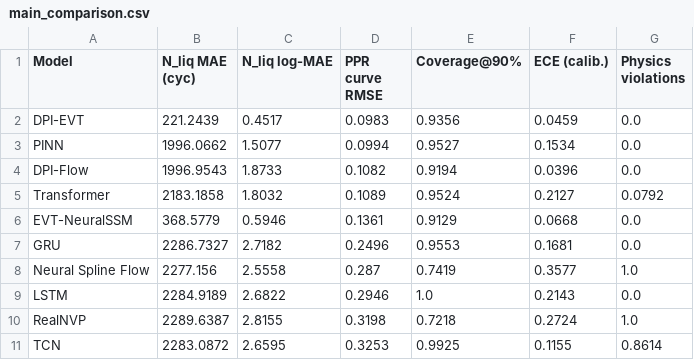
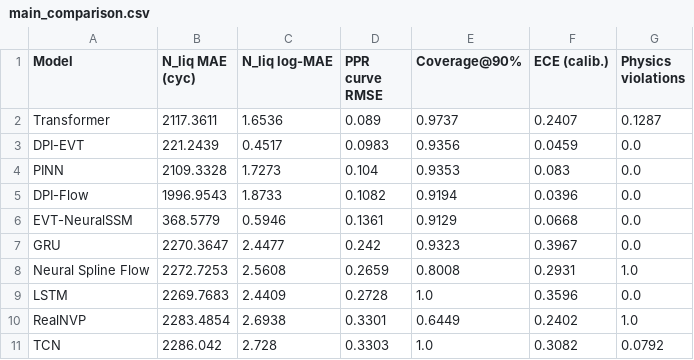
Before and after one commit to tnick1502/liquefaction-ai, a CSV file: results/tables/main_comparison.csv, drawn as a sheet; only a part is shown; the diff covers the shown part only.

```diff
--- a/results/tables/main_comparison.csv
+++ b/results/tables/main_comparison.csv
@@ -1,11 +1,11 @@
 Model,N_liq MAE (cyc),N_liq log-MAE,PPR curve RMSE,Coverage@90%,ECE (calib.),Physics violations
+Transformer,2117.3611,1.6536,0.089,0.9737,0.2407,0.1287
 DPI-EVT,221.2439,0.4517,0.0983,0.9356,0.0459,0.0
-PINN,1996.0662,1.5077,0.0994,0.9527,0.1534,0.0
+PINN,2109.3328,1.7273,0.104,0.9353,0.083,0.0
 DPI-Flow,1996.9543,1.8733,0.1082,0.9194,0.0396,0.0
-Transformer,2183.1858,1.8032,0.1089,0.9524,0.2127,0.0792
 EVT-NeuralSSM,368.5779,0.5946,0.1361,0.9129,0.0668,0.0
-GRU,2286.7327,2.7182,0.2496,0.9553,0.1681,0.0
-Neural Spline Flow,2277.156,2.5558,0.287,0.7419,0.3577,1.0
-LSTM,2284.9189,2.6822,0.2946,1.0,0.2143,0.0
-RealNVP,2289.6387,2.8155,0.3198,0.7218,0.2724,1.0
-TCN,2283.0872,2.6595,0.3253,0.9925,0.1155,0.8614
+GRU,2270.3647,2.4477,0.242,0.9323,0.3967,0.0
+Neural Spline Flow,2272.7253,2.5608,0.2659,0.8008,0.2931,1.0
+LSTM,2269.7683,2.4409,0.2728,1.0,0.3596,0.0
+RealNVP,2283.4854,2.6938,0.3301,0.6449,0.2402,1.0
+TCN,2286.042,2.728,0.3303,1.0,0.3082,0.0792
```
Also changed, not shown: 11 edited cells elsewhere in this file, results/tables/p3_core_ranking.csv, results/tables/probabilistic_quality.csv, 28 other files.
